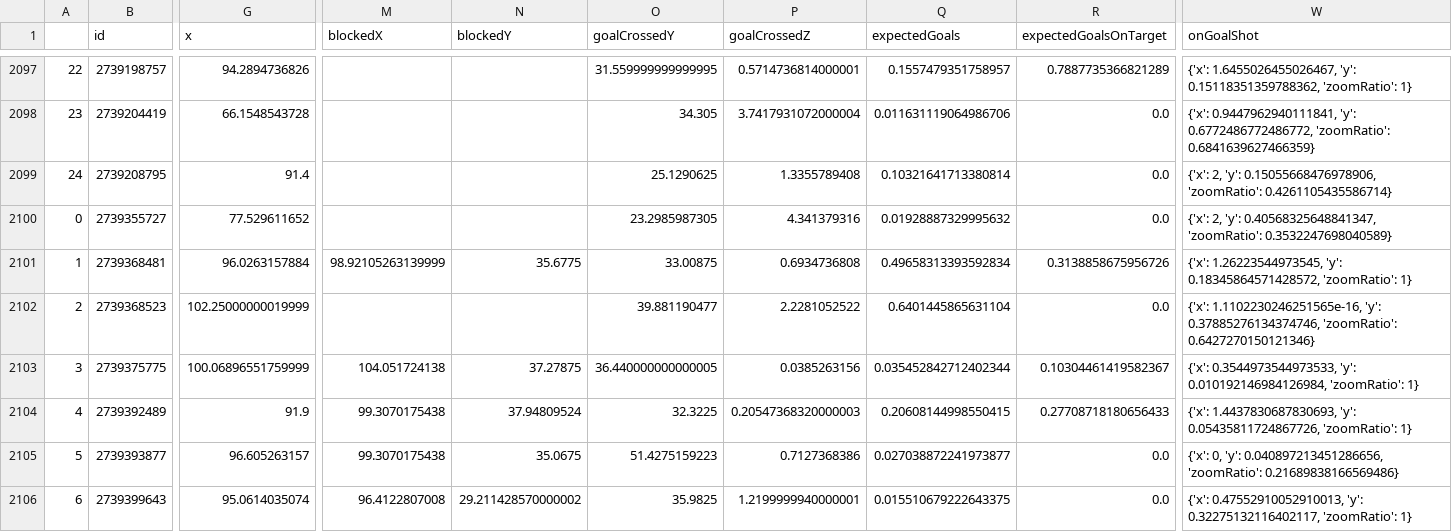
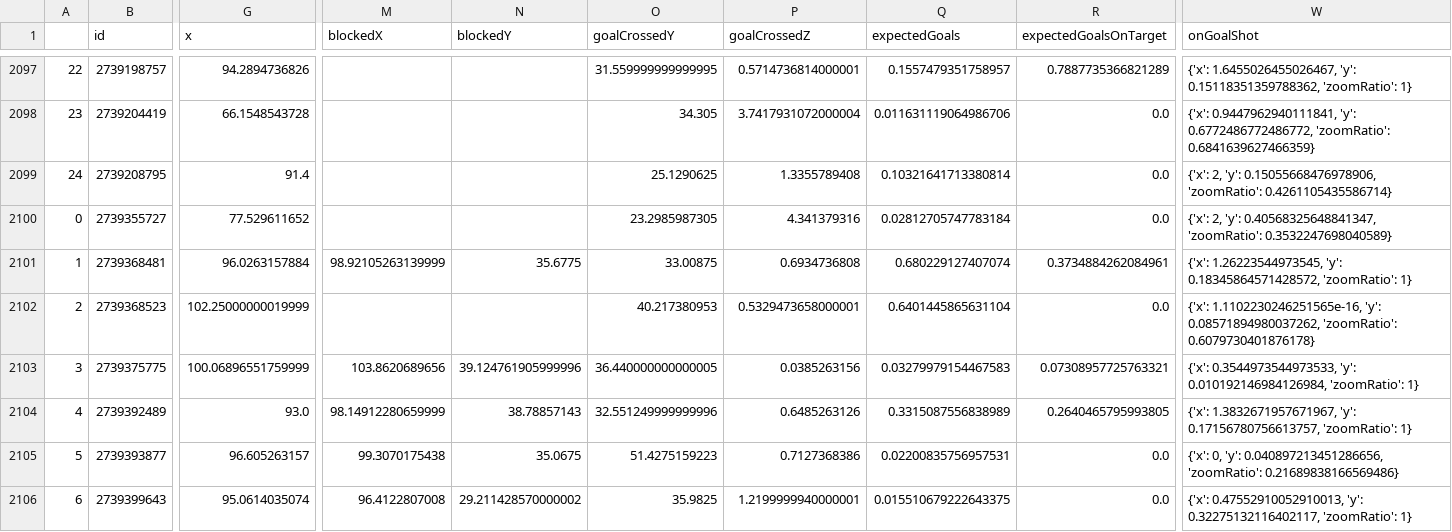
Before and after one commit to kovacs5/fotmob_csv, a CSV file: stsl_final.csv, drawn as a sheet; only a part is shown, gaps mark what is left out; the diff covers the shown part only; the diff names each change by its address in the sheet, - before the commit and + after, or states it on an @@ line.

```diff
--- a/stsl_final.csv
+++ b/stsl_final.csv
-Q2100 (expectedGoals): 0.01928887329995632
+Q2100 (expectedGoals): 0.02812705747783184
-Q2101 (expectedGoals): 0.49658313393592834
+Q2101 (expectedGoals): 0.680229127407074
-R2101 (expectedGoalsOnTarget): 0.3138858675956726
+R2101 (expectedGoalsOnTarget): 0.3734884262084961
-O2102 (goalCrossedY): 39.881190477
+O2102 (goalCrossedY): 40.217380953
-P2102 (goalCrossedZ): 2.2281052522
+P2102 (goalCrossedZ): 0.5329473658000001
-W2102 (onGoalShot): …1.1102230246251565e-16, 'y': 0.37885276134374746, 'zoomRatio': 0.6427270150121346}
+W2102 (onGoalShot): …1.1102230246251565e-16, 'y': 0.08571894980037262, 'zoomRatio': 0.6079730401876178}
-M2103 (blockedX): 104.051724138
+M2103 (blockedX): 103.8620689656
-N2103 (blockedY): 37.27875
+N2103 (blockedY): 39.124761905999996
-Q2103 (expectedGoals): 0.035452842712402344
+Q2103 (expectedGoals): 0.03279979154467583
-R2103 (expectedGoalsOnTarget): 0.10304461419582367
+R2103 (expectedGoalsOnTarget): 0.07308957725763321
-G2104 (x): 91.9
+G2104 (x): 93.0
-M2104 (blockedX): 99.3070175438
+M2104 (blockedX): 98.14912280659999
-N2104 (blockedY): 37.94809524
+N2104 (blockedY): 38.78857143
-O2104 (goalCrossedY): 32.3225
+O2104 (goalCrossedY): 32.551249999999996
-P2104 (goalCrossedZ): 0.20547368320000003
+P2104 (goalCrossedZ): 0.6485263126
-Q2104 (expectedGoals): 0.20608144998550415
+Q2104 (expectedGoals): 0.3315087556838989
-R2104 (expectedGoalsOnTarget): 0.27708718180656433
+R2104 (expectedGoalsOnTarget): 0.2640465795993805
-W2104 (onGoalShot): {'x': 1.4437830687830693, 'y': 0.05435811724867726, 'zoomRatio': 1}
+W2104 (onGoalShot): {'x': 1.3832671957671967, 'y': 0.17156780756613757, 'zoomRatio': 1}
-Q2105 (expectedGoals): 0.027038872241973877
+Q2105 (expectedGoals): 0.02200835756957531
```
Also changed, not shown: 90 edited cells elsewhere in this file.
